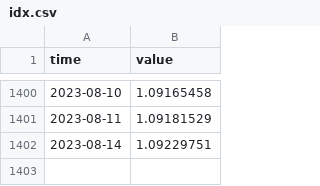
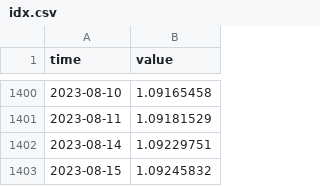
Before and after one commit to opentsi/us.fred.sofr, a CSV file: data-raw/csv/idx.csv, drawn as a sheet; only a part is shown, gaps mark what is left out; the diff names each change by its address in the sheet, - before the commit and + after, or states it on an @@ line.

Commit message:
opentsi full history init

```diff
--- a/data-raw/csv/idx.csv
+++ b/data-raw/csv/idx.csv
+row 1403: 2023-08-15 | 1.09245832
```
